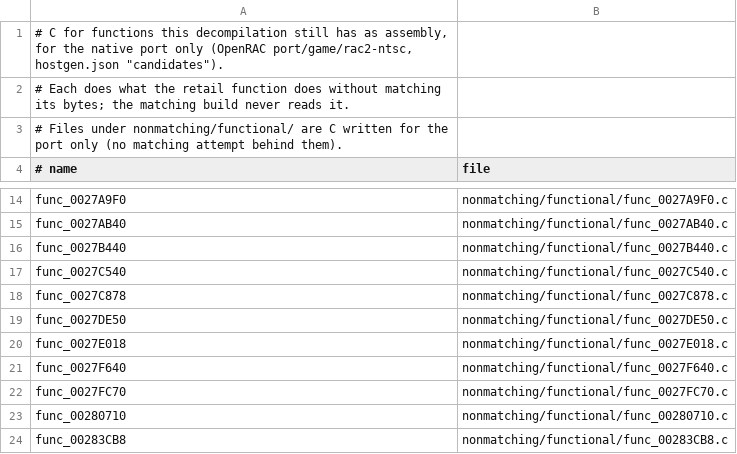
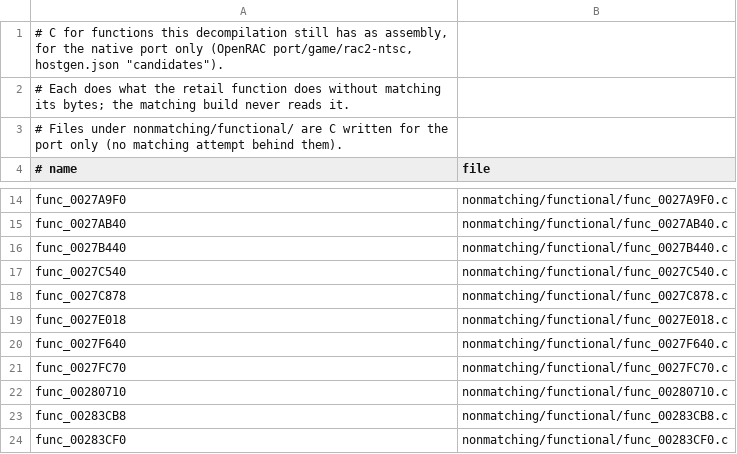
Before and after one commit to DrLegitamate/rac2-decomp, a TSV file: nonmatching/functional.tsv, drawn as a sheet; only a part is shown, gaps mark what is left out; the shorter side is filled out with more unchanged rows; the diff names each change by its address in the sheet, - before the commit and + after, or states it on an @@ line.

Commit message:
feat(src): reconstruct table visibility and rectangle packet emission
Replace func_L00_00303418's incorrect delay-slot screen with the three real visibility sweeps. Regular scalar SDA metadata under -G0 reproduces the mixed absolute and GP table loads. Reconstruct func_0027DE50's 0x60-byte packet through reviewed quadword copies, measured pointer reloads, complete 64-bit color and coordinate words, and scoped packet-header lifetimes.

Local tools/check.py passes all 27 and 28 places respectively in US, US2 and PAL: 165 carrying checks for 728 distinct source bytes. Strict linked qualification belongs to coordinator integration. All 313 unit tests, repository checks and progress checks pass; changed text is LF.

Retire the superseded diagnostic and native-only packet copies. Replace two other broad GP screens with meaningful retained C and measured misses; neither is linked or credited. Stop the six unstarted screen entries at the coordinator's requested boundary.

```diff
--- a/nonmatching/functional.tsv
+++ b/nonmatching/functional.tsv
-row 19: func_0027DE50 | nonmatching/functional/func_0027DE50.c
```
Also changed, not shown: 11 other files.
